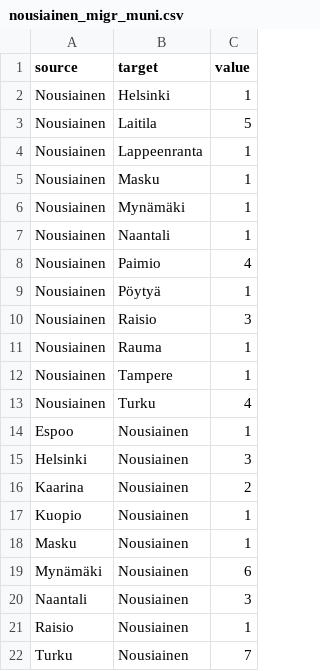
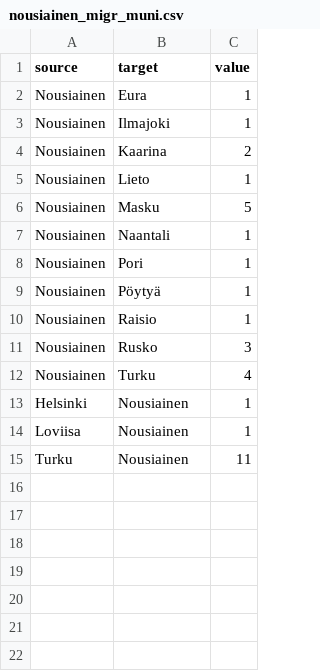
Before and after one commit to Kangasalakehitys/nousiainen, a CSV file: data/nousiainen_migr_muni.csv, drawn as a sheet.

```diff
--- a/data/nousiainen_migr_muni.csv
+++ b/data/nousiainen_migr_muni.csv
@@ -1,22 +1,15 @@
 "source","target","value"
-"Nousiainen","Helsinki",1
-"Nousiainen","Laitila",5
-"Nousiainen","Lappeenranta",1
-"Nousiainen","Masku",1
-"Nousiainen","Mynämäki",1
+"Nousiainen","Eura",1
+"Nousiainen","Ilmajoki",1
+"Nousiainen","Kaarina",2
+"Nousiainen","Lieto",1
+"Nousiainen","Masku",5
 "Nousiainen","Naantali",1
-"Nousiainen","Paimio",4
+"Nousiainen","Pori",1
 "Nousiainen","Pöytyä",1
-"Nousiainen","Raisio",3
-"Nousiainen","Rauma",1
-"Nousiainen","Tampere",1
+"Nousiainen","Raisio",1
+"Nousiainen","Rusko",3
 "Nousiainen","Turku",4
-"Espoo","Nousiainen",1
-"Helsinki","Nousiainen",3
-"Kaarina","Nousiainen",2
-"Kuopio","Nousiainen",1
-"Masku","Nousiainen",1
-"Mynämäki","Nousiainen",6
-"Naantali","Nousiainen",3
-"Raisio","Nousiainen",1
-"Turku","Nousiainen",7
+"Helsinki","Nousiainen",1
+"Loviisa","Nousiainen",1
+"Turku","Nousiainen",11
```
Also changed, not shown: data/nousiainen_migr_betw_muni_map.csv, data/nousiainen_population_map.csv, 24 other files.
